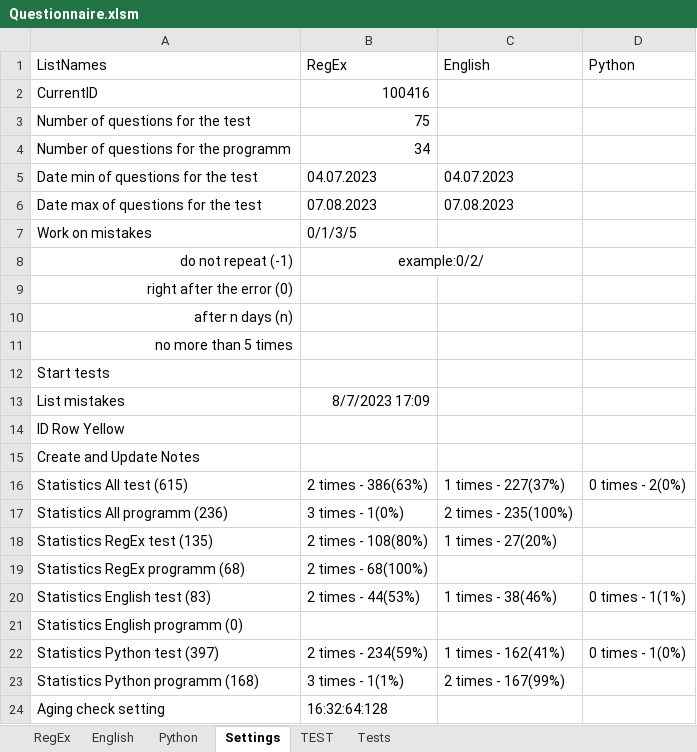
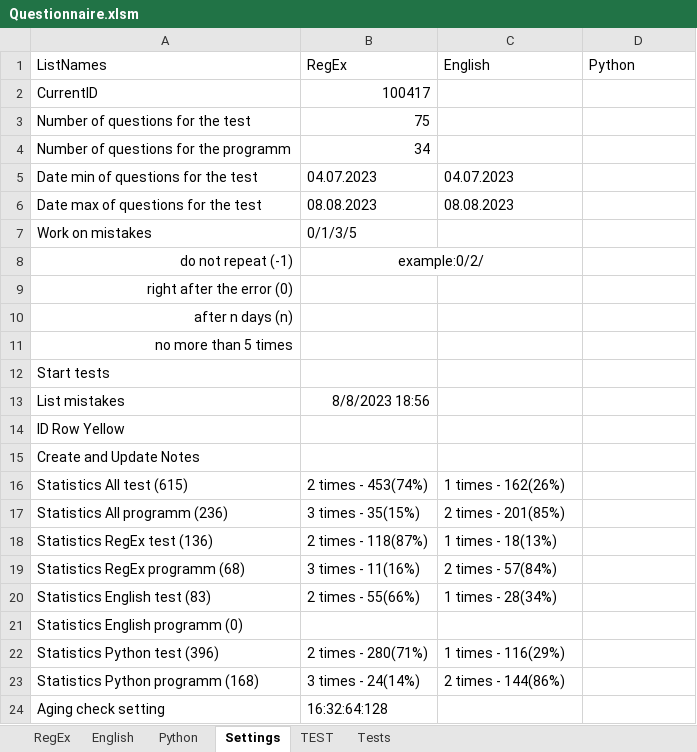
Before and after one commit to peleidmju/Learning, an Excel workbook: Questionnaire.xlsm, sheet Settings, drawn as a sheet; values as stored, in another font and other column widths than the file's, no borders; removed rows and columns are numbered as before the commit, all else as after; the diff names each change by its address in the sheet, - before the commit and + after, or states it on an @@ line.

```diff
--- a/Questionnaire.xlsm (sheet Settings)
+++ b/Questionnaire.xlsm (sheet Settings)
-B2: 100416
+B2: 100417
-B6: 07.08.2023
+B6: 08.08.2023
-C6: 07.08.2023
+C6: 08.08.2023
-B13: 8/7/2023 17:09
+B13: 8/8/2023 18:56
-B16: 2 times - 386(63%)
+B16: 2 times - 453(74%)
-C16: 1 times - 227(37%)
+C16: 1 times - 162(26%)
-D16: 0 times - 2(0%)
+D16: (empty)
-B17: 3 times - 1(0%)
+B17: 3 times - 35(15%)
-C17: 2 times - 235(100%)
+C17: 2 times - 201(85%)
-A18: Statistics RegEx test (135)
+A18: Statistics RegEx test (136)
-B18: 2 times - 108(80%)
+B18: 2 times - 118(87%)
-C18: 1 times - 27(20%)
+C18: 1 times - 18(13%)
-B19: 2 times - 68(100%)
+B19: 3 times - 11(16%)
-C19: (empty)
+C19: 2 times - 57(84%)
-B20: 2 times - 44(53%)
+B20: 2 times - 55(66%)
-C20: 1 times - 38(46%)
+C20: 1 times - 28(34%)
-D20: 0 times - 1(1%)
+D20: (empty)
-row 22: Statistics Python test (397) | 2 times - 234(59%) | 1 times - 162(41%) | 0 times - 1(0%)
+row 22: Statistics Python test (396) | 2 times - 280(71%) | 1 times - 116(29%)
-B23: 3 times - 1(1%)
+B23: 3 times - 24(14%)
-C23: 2 times - 167(99%)
+C23: 2 times - 144(86%)
```
Also changed, not shown: sheet Tests, sheet TEST, sheet Python, sheet English, sheet RegEx, hidden cells.
